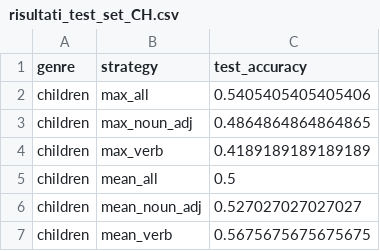
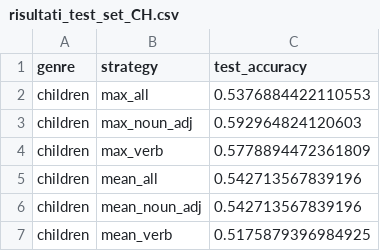
Before and after one commit to agnesecam/GxG_Camici, a CSV file: scripts/script_SVM_embeddings/output_embeddings/risultati_test_set_CH.csv, drawn as a sheet.

Commit message:
Correzione del notebook CH degli embeddings perché testata 2 volte e pure tutte le strategie

```diff
--- a/scripts/script_SVM_embeddings/output_embeddings/risultati_test_set_CH.csv
+++ b/scripts/script_SVM_embeddings/output_embeddings/risultati_test_set_CH.csv
@@ -1,7 +1,7 @@
 genre,strategy,test_accuracy
-children,max_all,0.5405405405405406
-children,max_noun_adj,0.4864864864864865
-children,max_verb,0.4189189189189189
-children,mean_all,0.5
-children,mean_noun_adj,0.527027027027027
-children,mean_verb,0.5675675675675675
+children,max_all,0.5376884422110553
+children,max_noun_adj,0.592964824120603
+children,max_verb,0.5778894472361809
+children,mean_all,0.542713567839196
+children,mean_noun_adj,0.542713567839196
+children,mean_verb,0.5175879396984925
```
Also changed, not shown: scripts/script_SVM_embeddings/output_embeddings/report_valutazione_CH.csv, 5 other files.
